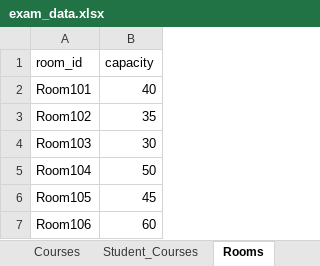
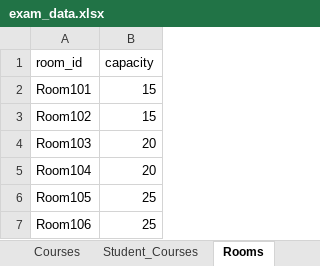
Before and after one commit to reva-32/timetable_system, an Excel workbook: backend/uploads/exam_data.xlsx, sheet Rooms, drawn as a sheet; values as stored, in another font and other column widths than the file's, no borders; the diff names each change by its address in the sheet, - before the commit and + after, or states it on an @@ line.

Commit message:
three stage pipeline -(slot --> room --> teacher) completed

```diff
--- a/backend/uploads/exam_data.xlsx (sheet Rooms)
+++ b/backend/uploads/exam_data.xlsx (sheet Rooms)
-B2 (capacity): 40
+B2 (capacity): 15
-B3 (capacity): 35
+B3 (capacity): 15
-B4 (capacity): 30
+B4 (capacity): 20
-B5 (capacity): 50
+B5 (capacity): 20
-B6 (capacity): 45
+B6 (capacity): 25
-B7 (capacity): 60
+B7 (capacity): 25
```
Also changed, not shown: sheet Student_Courses, sheet Teachers, sheet Preferences, sheet Courses, 4 other files.
